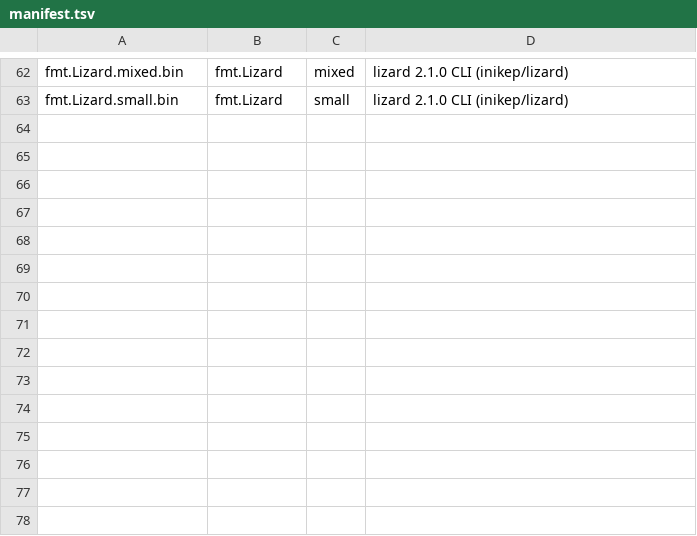
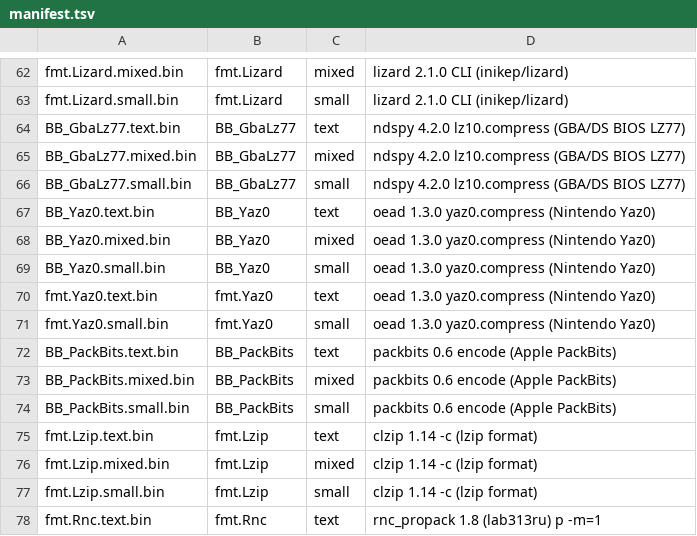
Before and after one commit to Hawkynt/CompressionWorkbench, a TSV file: Compression.Tests/CodecProof/OracleVectors/manifest.tsv, drawn as a sheet; only a part is shown, gaps mark what is left out; the diff names each change by its address in the sheet, - before the commit and + after, or states it on an @@ line.

Commit message:
* Codec proof ledger: the fixes, and five more codecs a third party confirms
The ledger's open findings now each have a fix PR:
- building blocks: LZF #636, FastLZ #637, BriefLZ/LZG/Lizard #638, NRV2B/D/E #640,
  LZAV #641;
- formats: .lzma #635, SZDD/SZ #639.
The rows say what was wrong and what proves the fix.

Newly proven, pinned in OracleVectorTests (15 more vectors, 78 in all):
- BB_GbaLz77 against ndspy 4.2.0 lz10, both ways;
- BB_Yaz0 and the Yaz0 format against oead 1.3.0 yaz0, both ways;
- BB_PackBits: packbits 0.6 and Pillow's PackBits decoder read ours, and we read
  packbits' streams;
- Lzip against clzip 1.14, both ways;
- Rnc: rnc_propack 1.8 unpacks our files, and we unpack its method-1 text. Its own
  unpacker crashes on its mixed and 23-byte outputs, so those are not counted.

Yay0 stays unproven: oead has Yaz0 only.

Stacked on #634.

```diff
--- a/Compression.Tests/CodecProof/OracleVectors/manifest.tsv
+++ b/Compression.Tests/CodecProof/OracleVectors/manifest.tsv
+row 64: BB_GbaLz77.text.bin | BB_GbaLz77 | text | ndspy 4.2.0 lz10.compress (GBA/DS BIOS LZ77)
+row 65: BB_GbaLz77.mixed.bin | BB_GbaLz77 | mixed | ndspy 4.2.0 lz10.compress (GBA/DS BIOS LZ77)
+row 66: BB_GbaLz77.small.bin | BB_GbaLz77 | small | ndspy 4.2.0 lz10.compress (GBA/DS BIOS LZ77)
+row 67: BB_Yaz0.text.bin | BB_Yaz0 | text | oead 1.3.0 yaz0.compress (Nintendo Yaz0)
+row 68: BB_Yaz0.mixed.bin | BB_Yaz0 | mixed | oead 1.3.0 yaz0.compress (Nintendo Yaz0)
+row 69: BB_Yaz0.small.bin | BB_Yaz0 | small | oead 1.3.0 yaz0.compress (Nintendo Yaz0)
+row 70: fmt.Yaz0.text.bin | fmt.Yaz0 | text | oead 1.3.0 yaz0.compress (Nintendo Yaz0)
+row 71: fmt.Yaz0.small.bin | fmt.Yaz0 | small | oead 1.3.0 yaz0.compress (Nintendo Yaz0)
+row 72: BB_PackBits.text.bin | BB_PackBits | text | packbits 0.6 encode (Apple PackBits)
+row 73: BB_PackBits.mixed.bin | BB_PackBits | mixed | packbits 0.6 encode (Apple PackBits)
+row 74: BB_PackBits.small.bin | BB_PackBits | small | packbits 0.6 encode (Apple PackBits)
+row 75: fmt.Lzip.text.bin | fmt.Lzip | text | clzip 1.14 -c (lzip format)
+row 76: fmt.Lzip.mixed.bin | fmt.Lzip | mixed | clzip 1.14 -c (lzip format)
+row 77: fmt.Lzip.small.bin | fmt.Lzip | small | clzip 1.14 -c (lzip format)
+row 78: fmt.Rnc.text.bin | fmt.Rnc | text | rnc_propack 1.8 (lab313ru) p -m=1
```
Also changed, not shown: 17 other files.
